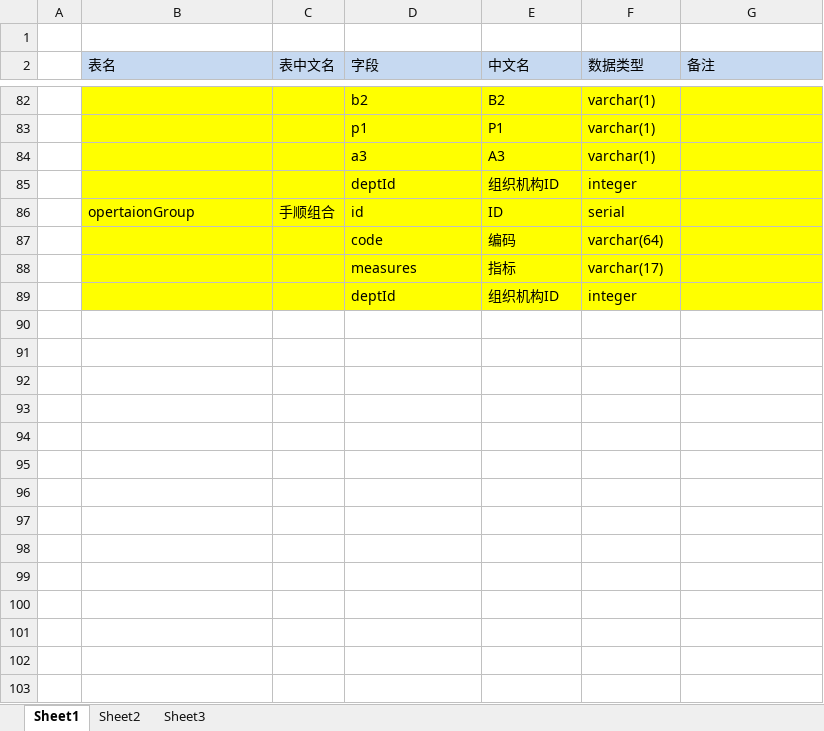
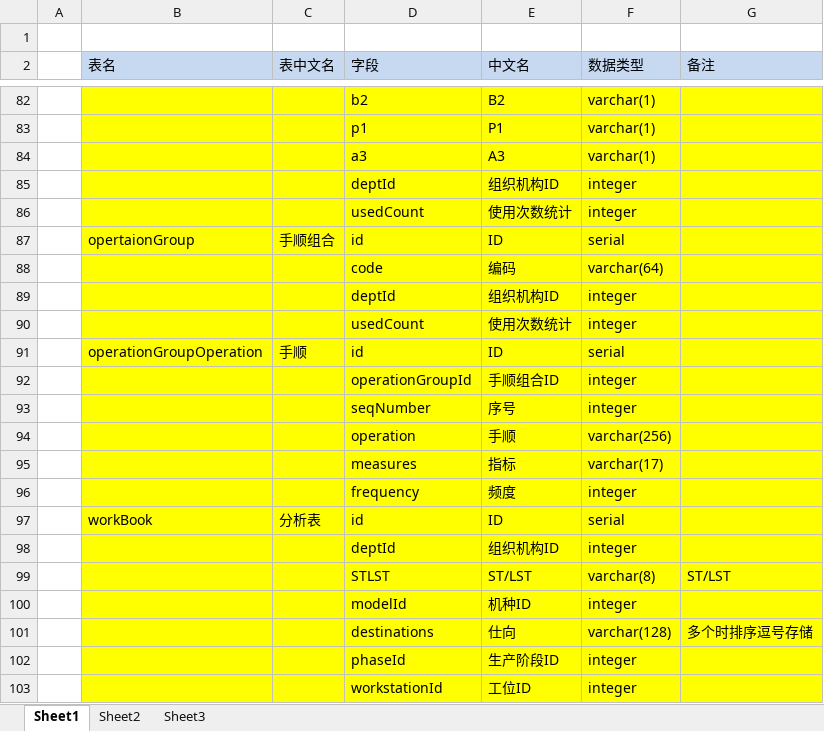
Before and after one commit to zsw11/ESL123, an Excel workbook: Docs/04 Design/db.xlsx, sheet Sheet1, drawn as a sheet; only a part is shown, gaps mark what is left out; values as stored, in another font and other column widths than the file's, no borders; the diff covers the shown part only; the diff names each change by its address in the sheet, - before the commit and + after, or states it on an @@ line.

Commit message:
update db design

```diff
--- a/Docs/04 Design/db.xlsx (sheet Sheet1)
+++ b/Docs/04 Design/db.xlsx (sheet Sheet1)
+row 86:  |  |  | usedCount | 使用次数统计 | integer
+row 89:  |  |  | deptId | 组织机构ID | integer
+row 90:  |  |  | usedCount | 使用次数统计 | integer
+row 91:  | operationGroupOperation | 手顺 | id | ID | serial
+row 92:  |  |  | operationGroupId | 手顺组合ID | integer
+row 93:  |  |  | seqNumber | 序号 | integer
+row 94:  |  |  | operation | 手顺 | varchar(256)
+row 96:  |  |  | frequency | 频度 | integer
+row 97:  | workBook | 分析表 | id | ID | serial
+row 99:  |  |  | STLST | ST/LST | varchar(8) | ST/LST
+row 100:  |  |  | modelId | 机种ID | integer
+row 101:  |  |  | destinations | 仕向 | varchar(128) | 多个时排序逗号存储
+row 102:  |  |  | phaseId | 生产阶段ID | integer
+row 103:  |  |  | workstationId | 工位ID | integer
```
Also changed, not shown: 20 added rows and 1 edited cell elsewhere in this sheet.
